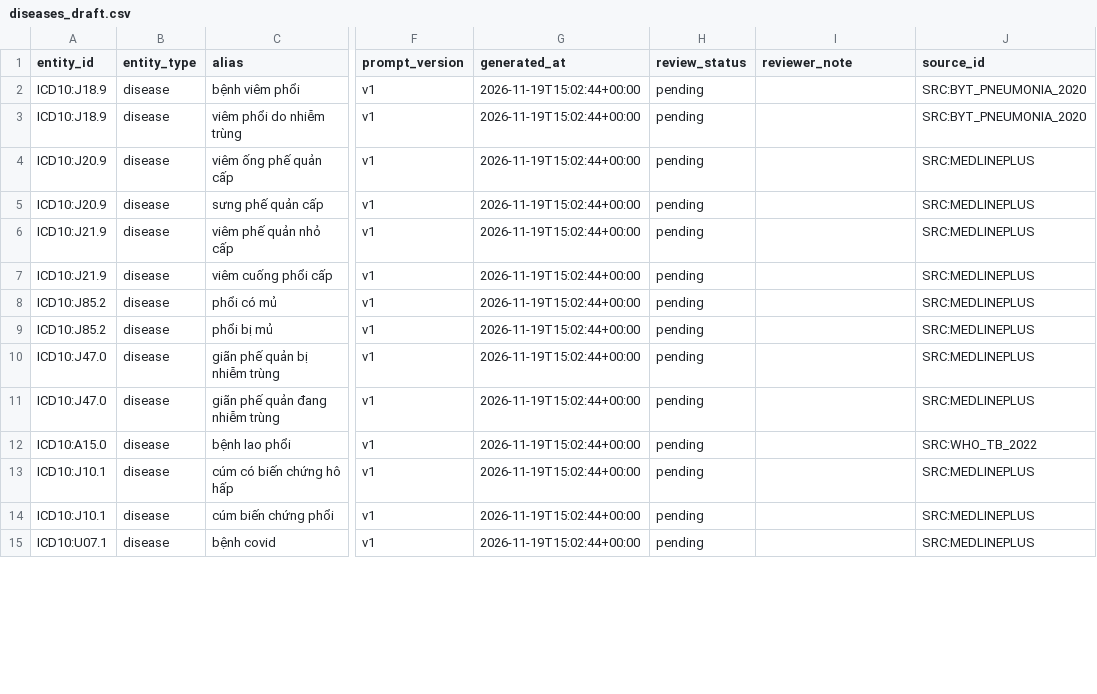
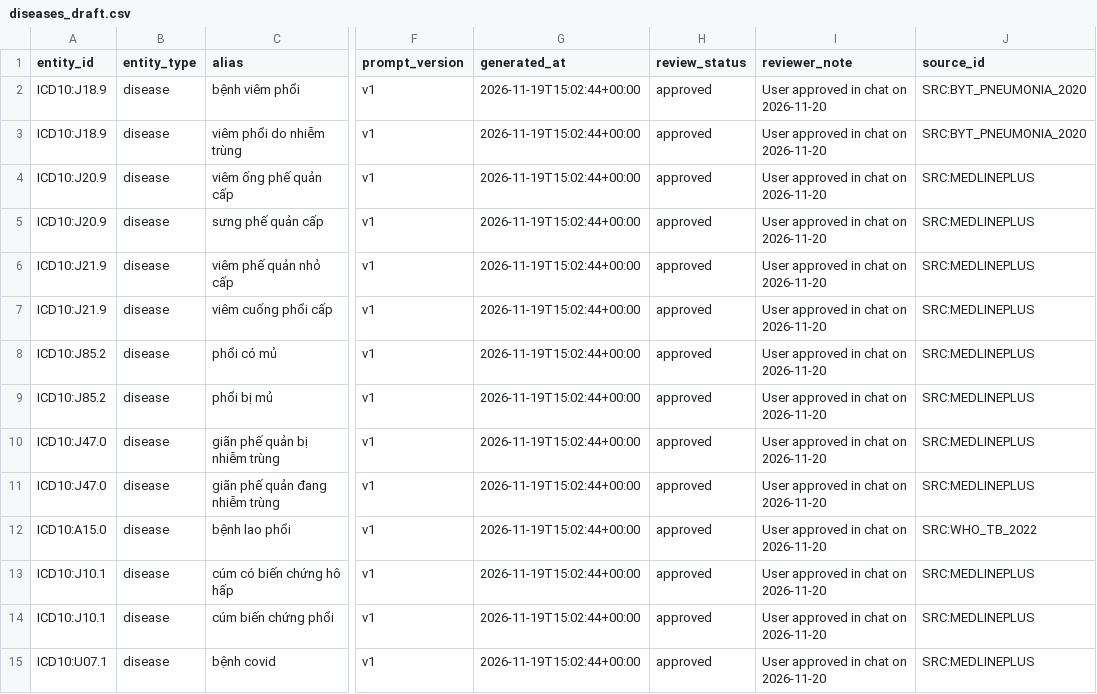
Before and after one commit to daoviet2/MedGraph, a CSV file: data/aliases_vi/diseases_draft.csv, drawn as a sheet; only a part is shown, gaps mark what is left out; the diff covers the shown part only; the diff names each change by its address in the sheet, - before the commit and + after, or states it on an @@ line.

```diff
--- a/data/aliases_vi/diseases_draft.csv
+++ b/data/aliases_vi/diseases_draft.csv
-H2:H15 (review_status): pending
+H2:H15 (review_status): approved
-I2:I15 (reviewer_note): (empty)
+I2:I15 (reviewer_note): User approved in chat on 2026-11-20
```
Also changed, not shown: 124 edited cells elsewhere in this file, data/aliases_vi/symptoms_draft.csv, 2 other files.
